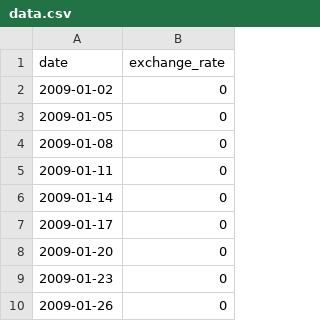
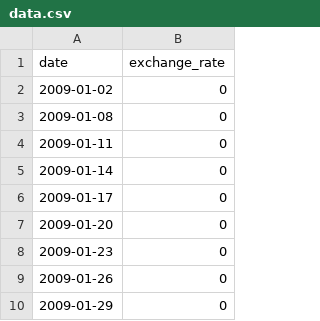
Before and after one commit to IgoryanDeltoro/CPP-modul09, a CSV file: ex00/data.csv, drawn as a sheet; only a part is shown; the shorter side is filled out with more unchanged rows; the diff names each change by its address in the sheet, - before the commit and + after, or states it on an @@ line.

```diff
--- a/ex00/data.csv
+++ b/ex00/data.csv
-row 3: 2009-01-05 | 0
```
Also changed, not shown: 19 other files.
